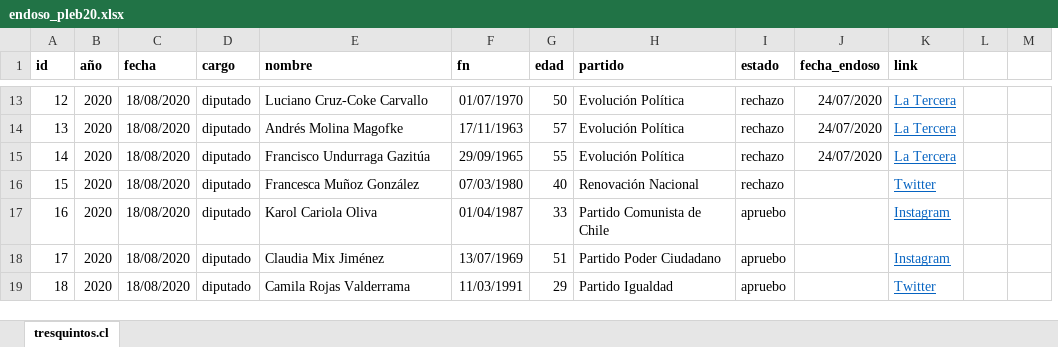
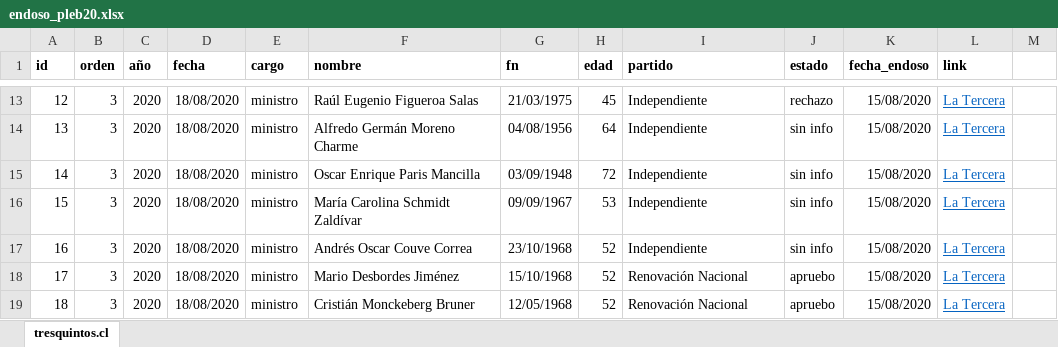
Before and after one commit to tresquintos/endosos, an Excel workbook: endoso_pleb20.xlsx, sheet tresquintos.cl, drawn as a sheet; only a part is shown, gaps mark what is left out; values as stored, in another font and other column widths than the file's, no borders; removed rows and columns are numbered as before the commit, all else as after; the diff covers the shown part only; the diff names each change by its address in the sheet, - before the commit and + after, or states it on an @@ line.

Commit message:
Update endoso_pleb20.xlsx

```diff
--- a/endoso_pleb20.xlsx (sheet tresquintos.cl)
+++ b/endoso_pleb20.xlsx (sheet tresquintos.cl)
+column B (orden), rows 13-19: all 3
-column L, empty
-E13:E19 (cargo): diputado
+E13:E19 (cargo): ministro
-F13 (nombre): Luciano Cruz-Coke Carvallo
+F13 (nombre): Raúl Eugenio Figueroa Salas
-G13 (fn): 01/07/1970
+G13 (fn): 21/03/1975
-H13 (edad): 50
+H13 (edad): 45
-I13:I15 (partido): Evolución Política
+I13:I15 (partido): Independiente
-K13:K15 (fecha_endoso): 24/07/2020
+K13:K15 (fecha_endoso): 15/08/2020
-F14 (nombre): Andrés Molina Magofke
+F14 (nombre): Alfredo Germán Moreno Charme
-G14 (fn): 17/11/1963
+G14 (fn): 04/08/1956
-H14 (edad): 57
+H14 (edad): 64
-J14:J16 (estado): rechazo
+J14:J16 (estado): sin info
-F15 (nombre): Francisco Undurraga Gazitúa
+F15 (nombre): Oscar Enrique Paris Mancilla
-G15 (fn): 29/09/1965
+G15 (fn): 03/09/1948
-H15 (edad): 55
+H15 (edad): 72
-F16 (nombre): Francesca Muñoz González
+F16 (nombre): María Carolina Schmidt Zaldívar
-G16 (fn): 07/03/1980
+G16 (fn): 09/09/1967
-H16 (edad): 40
+H16 (edad): 53
-I16 (partido): Renovación Nacional
+I16 (partido): Independiente
-K16:K19 (fecha_endoso): (empty)
+K16:K19 (fecha_endoso): 15/08/2020
-L16 (link): Twitter
+L16 (link): La Tercera
-F17 (nombre): Karol Cariola Oliva
+F17 (nombre): Andrés Oscar Couve Correa
-G17 (fn): 01/04/1987
+G17 (fn): 23/10/1968
-H17 (edad): 33
+H17 (edad): 52
-I17 (partido): Partido Comunista de Chile
+I17 (partido): Independiente
-J17 (estado): apruebo
+J17 (estado): sin info
-L17:L18 (link): Instagram
+L17:L18 (link): La Tercera
-F18 (nombre): Claudia Mix Jiménez
+F18 (nombre): Mario Desbordes Jiménez
-G18 (fn): 13/07/1969
+G18 (fn): 15/10/1968
-H18 (edad): 51
+H18 (edad): 52
-I18 (partido): Partido Poder Ciudadano
+I18 (partido): Renovación Nacional
-F19 (nombre): Camila Rojas Valderrama
+F19 (nombre): Cristián Monckeberg Bruner
-G19 (fn): 11/03/1991
+G19 (fn): 12/05/1968
-H19 (edad): 29
+H19 (edad): 52
-I19 (partido): Partido Igualdad
+I19 (partido): Renovación Nacional
-L19 (link): Twitter
+L19 (link): La Tercera
```
Also changed, not shown: 1923 edited cells elsewhere in this sheet, formulas that keep their value.
